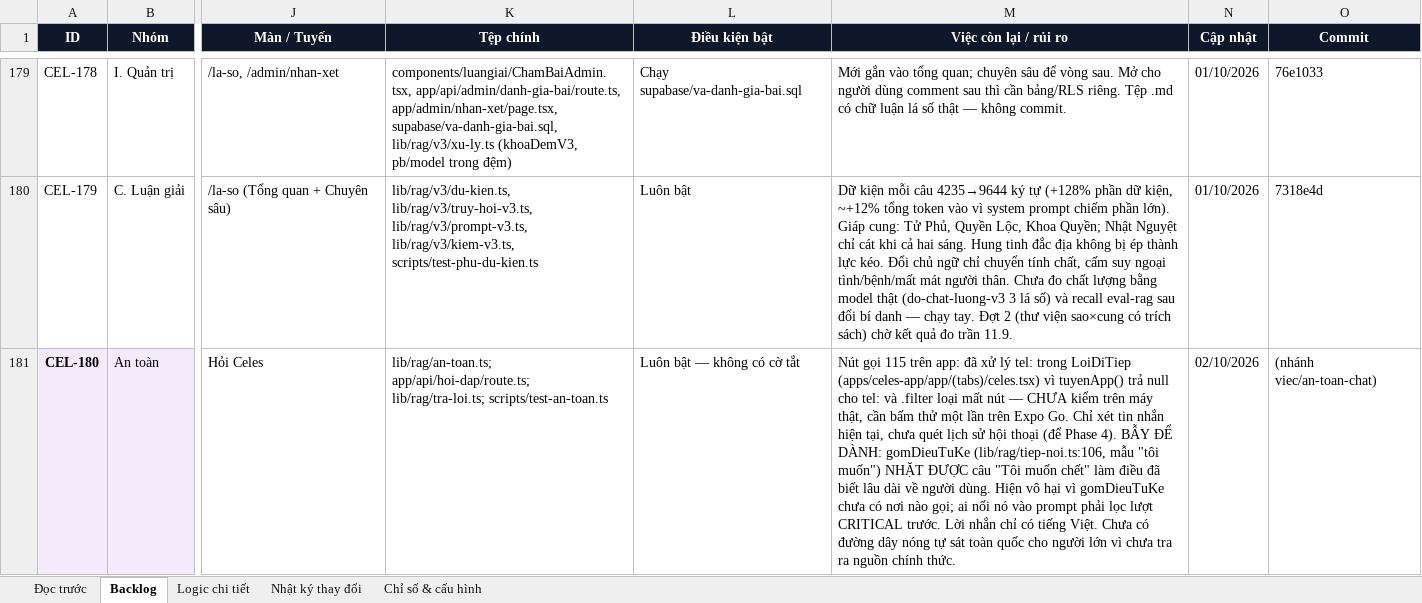
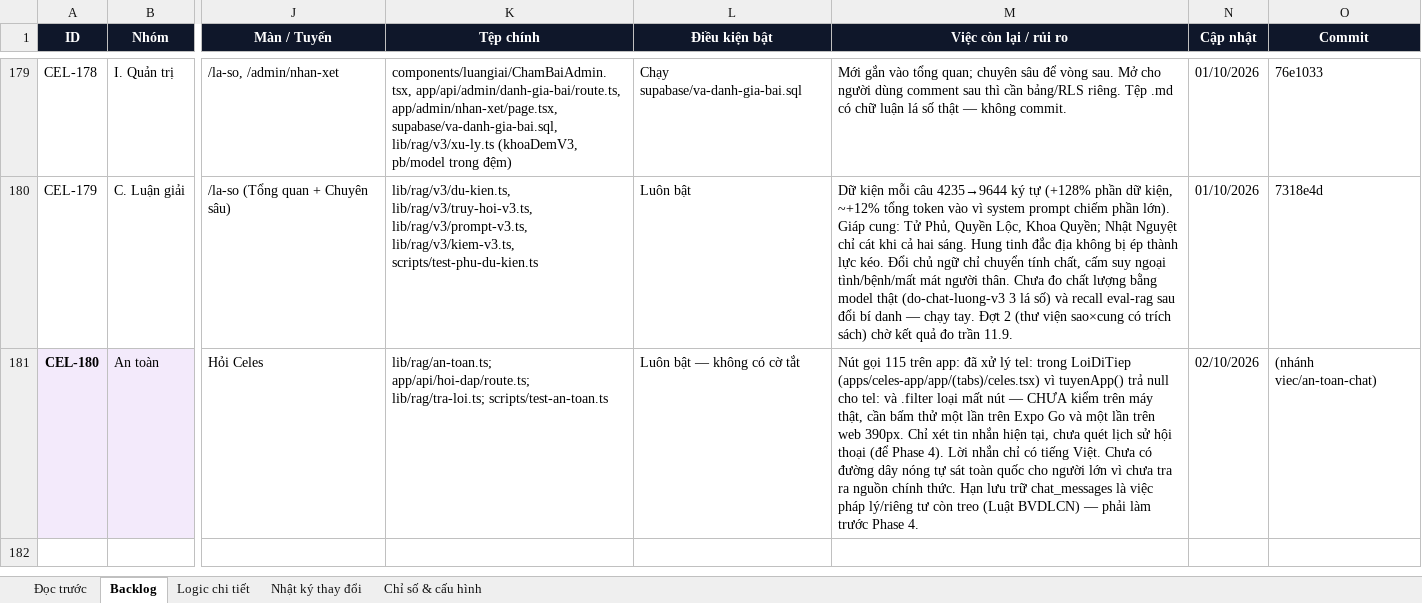
Before and after one commit to Hieuzz05/Celestia-tuvi, an Excel workbook: PRODUCT-BACKLOG.xlsx, sheet Backlog, drawn as a sheet; only a part is shown, gaps mark what is left out; values as stored, in another font and other column widths than the file's, no borders; the diff names each change by its address in the sheet, - before the commit and + after, or states it on an @@ line.

```diff
--- a/PRODUCT-BACKLOG.xlsx (sheet Backlog)
+++ b/PRODUCT-BACKLOG.xlsx (sheet Backlog)
-M181 (Việc còn lại / rủi ro): …trên Expo Go. Chỉ xét tin nhắn hiện tại, chưa quét lịch sử hội thoại (để Phase 4). BẪY ĐỂ DÀNH: gomDieuTuKe (lib/rag/tiep-noi.ts:106, mẫu "tôi muốn") NHẶT ĐƯỢC câu "Tôi muốn chết" làm điều đã biết lâu dài về người dùng. Hiện vô hại vì gomDieuTuKe chưa có nơi nào gọi; ai nối nó vào prompt phải lọc lượt CRITICAL trước. Lời nhắn chỉ có tiếng Việt. Chưa có đường dây nóng tự sát toàn quốc cho người lớn vì chưa tra ra nguồn chính thức.
+M181 (Việc còn lại / rủi ro): …trên Expo Go và một lần trên web 390px. Chỉ xét tin nhắn hiện tại, chưa quét lịch sử hội thoại (để Phase 4). Lời nhắn chỉ có tiếng Việt. Chưa có đường dây nóng tự sát toàn quốc cho người lớn vì chưa tra ra nguồn chính thức. Hạn lưu trữ chat_messages là việc pháp lý/riêng tư còn treo (Luật BVDLCN) — phải làm trước Phase 4.
```
Also changed, not shown: sheet Logic chi tiết, sheet Nhật ký thay đổi, 2 other files.
